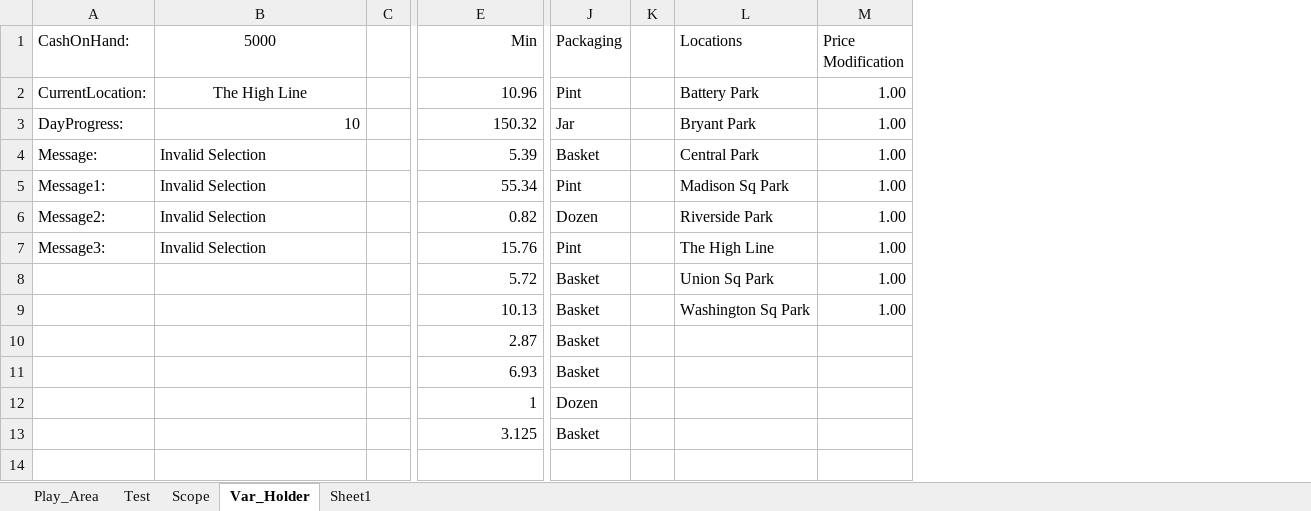
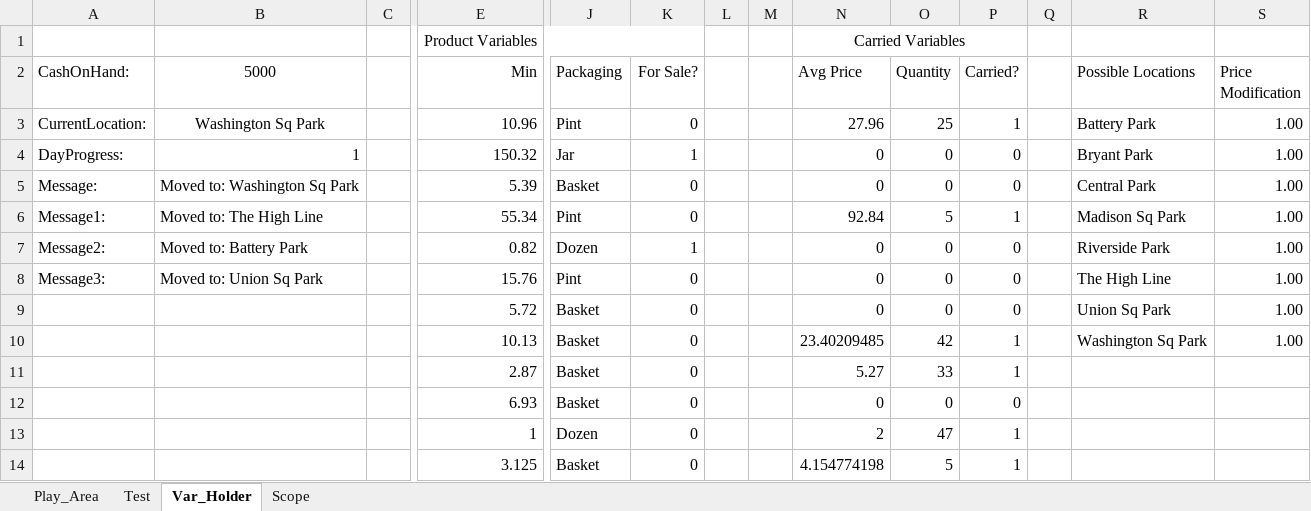
Before and after one commit to falcon9857/FarmersMarket, an Excel workbook: FarmersMarket.xlsm, sheet Var_Holder, drawn as a sheet; only a part is shown, gaps mark what is left out; values as stored, in another font and other column widths than the file's, no borders; addresses are those after the commit; rows hold the shown columns only; the diff names each change by its address in the sheet, - before the commit and + after, or states it on an @@ line.

```diff
--- a/FarmersMarket.xlsm (sheet Var_Holder)
+++ b/FarmersMarket.xlsm (sheet Var_Holder)
-sheet tab: Sheet1
@@ sheet tab order changed: Play_Area | Test | Var_Holder | Scope @@
+column K (For Sale?), rows 3-14: 0 | 1 | 0 | 0 | 1 | 0 | 0 | 0 | 0 | 0 | 0 | 0
+column M, empty
+column N (Avg Price), rows 3-14: 27.96 | 0 | 0 | 92.84 | 0 | 0 | 0 | 23.40209485 | 5.27 | 0 | 2 | 4.154774198
+column O (Quantity), rows 3-14: 25 | 0 | 0 | 5 | 0 | 0 | 0 | 42 | 33 | 0 | 47 | 5
+column P (Carried?), rows 3-14: 1 | 0 | 0 | 1 | 0 | 0 | 0 | 1 | 1 | 0 | 1 | 1
+column Q, empty
+row 1:  |  |  | Product Variables |  |  |  |  | Carried Variables
-R2: Locations
+R2: Possible Locations
-B3 (5000): The High Line
+B3 (5000): Washington Sq Park
-B4 (5000): 10
+B4 (5000): 1
-B5 (5000): Invalid Selection
+B5 (5000): Moved to: Washington Sq Park
-B6 (5000): Invalid Selection
+B6 (5000): Moved to: The High Line
-B7 (5000): Invalid Selection
+B7 (5000): Moved to: Battery Park
-B8 (5000): Invalid Selection
+B8 (5000): Moved to: Union Sq Park
```
Also changed, not shown: sheet Scope, sheet Play_Area, sheet Test, formulas that keep their value, charts or pictures.
